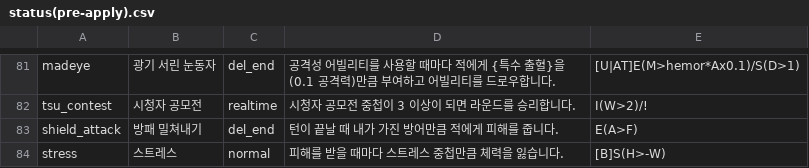
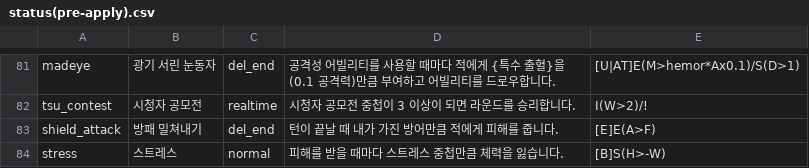
Before and after one commit to RMKroar/Streamers-Rise, a CSV file: status(pre-apply).csv, drawn as a sheet; only a part is shown, gaps mark what is left out.

Commit message:
Update status(pre-apply).csv

```diff
--- a/status(pre-apply).csv
+++ b/status(pre-apply).csv
@@ -82,3 +82,3 @@ madeye,광기 서린 눈동자,del_end,공격성 어빌리티를 사용할 때
 tsu_contest,시청자 공모전,realtime,시청자 공모전 중첩이 3 이상이 되면 라운드를 승리합니다.,I(W>2)/!
-shield_attack,방패 밀쳐내기,del_end,턴이 끝날 때 내가 가진 방어만큼 적에게 피해를 줍니다.,E(A>F)
+shield_attack,방패 밀쳐내기,del_end,턴이 끝날 때 내가 가진 방어만큼 적에게 피해를 줍니다.,[E]E(A>F)
 stress,스트레스,normal,피해를 받을 때마다 스트레스 중첩만큼 체력을 잃습니다.,[B]S(H>-W)
```
